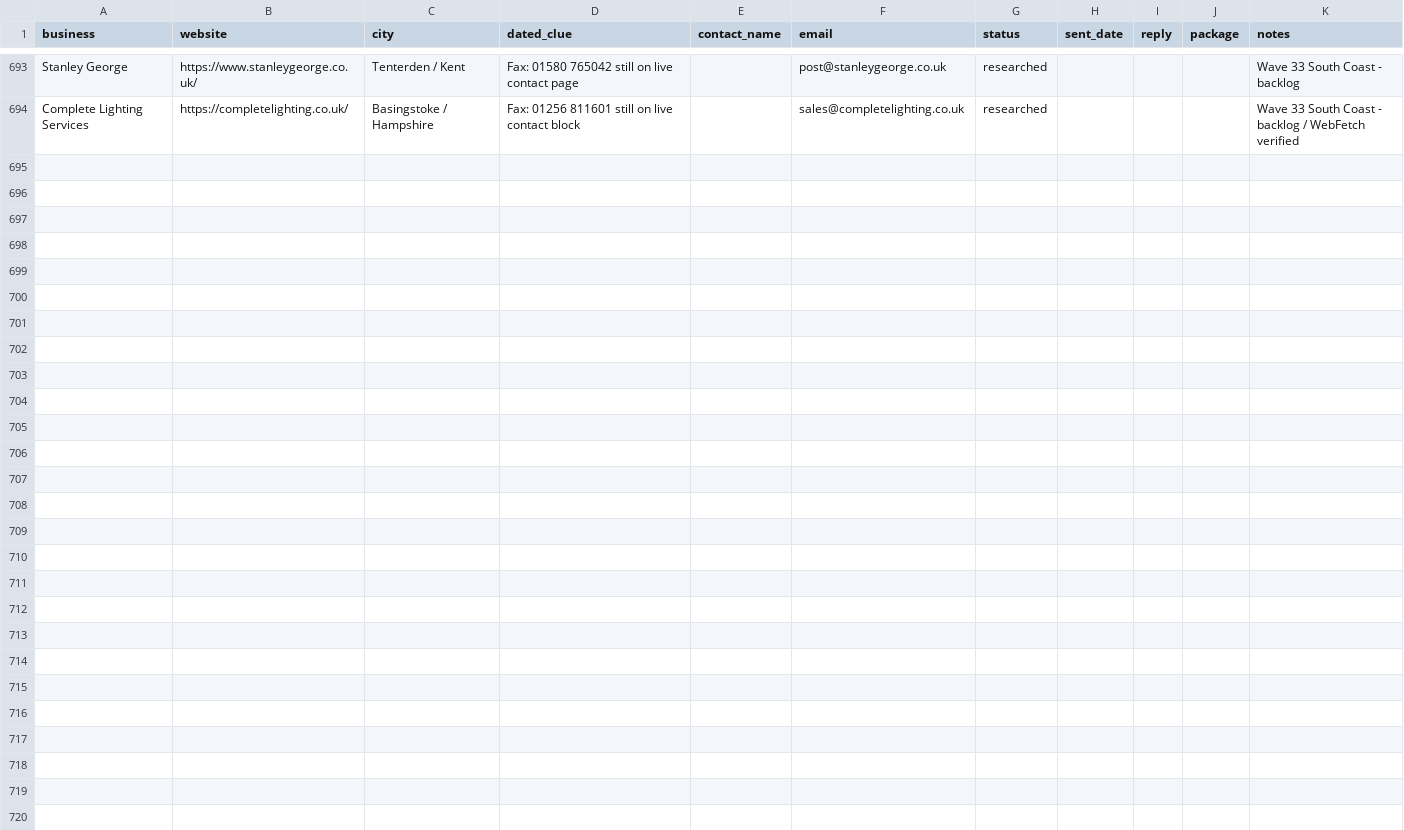
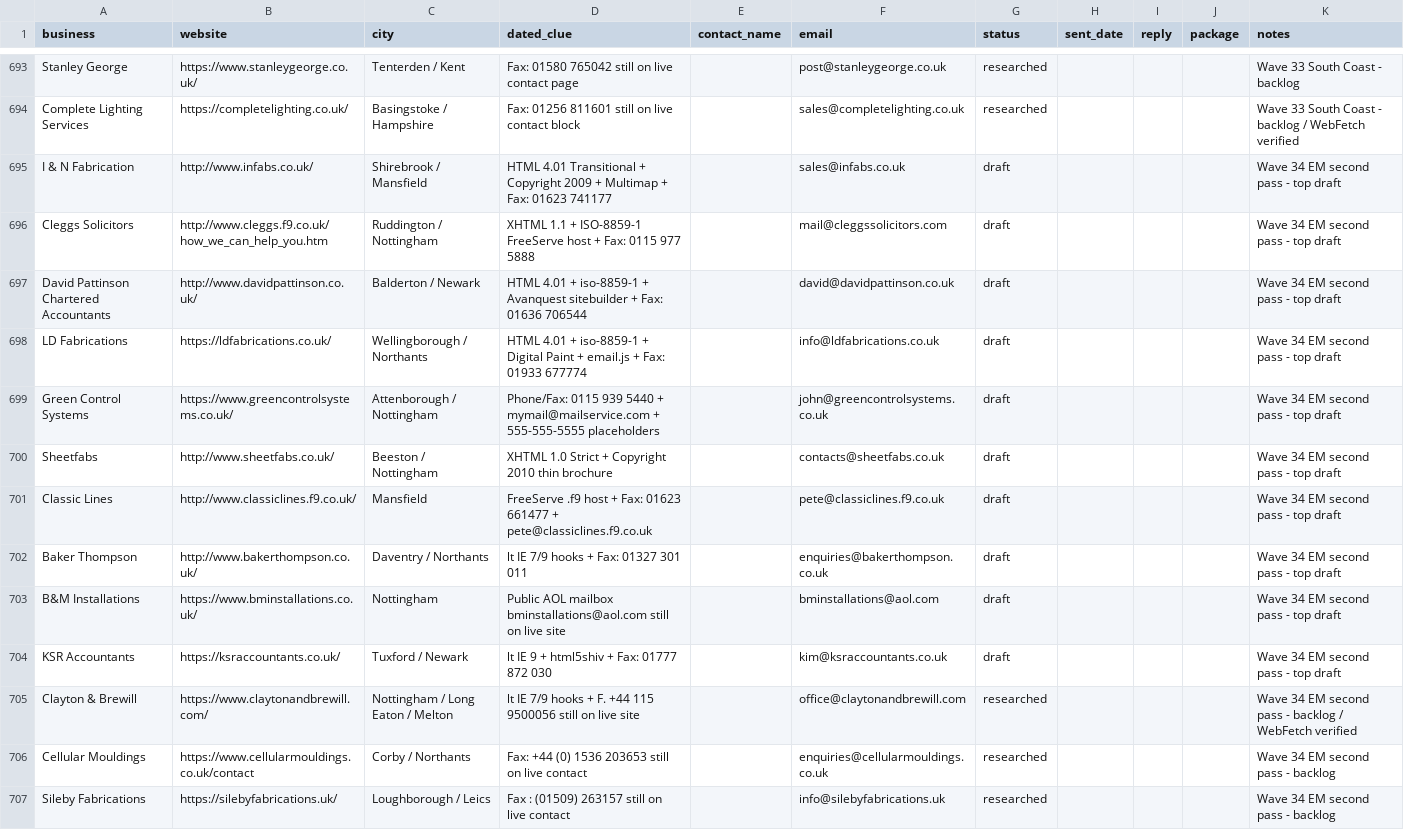
Before and after one commit to menacesahota/roguemodern, a CSV file: outreach/prospects.csv, drawn as a sheet; only a part is shown, gaps mark what is left out; the diff covers the shown part only; the diff names each change by its address in the sheet, - before the commit and + after, or states it on an @@ line.

```diff
--- a/outreach/prospects.csv
+++ b/outreach/prospects.csv
+row 695: I & N Fabrication | http://www.infabs.co.uk/ | Shirebrook / Mansfield | HTML 4.01 Transitional + Copyright 2009 + Multimap + Fax: 01623 741177 |  | sales@infabs.co.uk | draft |  |  |  | Wave 34 EM second pass - top draft
+row 696: Cleggs Solicitors | http://www.cleggs.f9.co.uk/how_we_can_help_you.htm | Ruddington / Nottingham | XHTML 1.1 + ISO-8859-1 FreeServe host + Fax: 0115 977 5888 |  | mail@cleggssolicitors.com | draft |  |  |  | Wave 34 EM second pass - top draft
+row 697: David Pattinson Chartered Accountants | http://www.davidpattinson.co.uk/ | Balderton / Newark | HTML 4.01 + iso-8859-1 + Avanquest sitebuilder + Fax: 01636 706544 |  | david@davidpattinson.co.uk | draft |  |  |  | Wave 34 EM second pass - top draft
+row 698: LD Fabrications | https://ldfabrications.co.uk/ | Wellingborough / Northants | HTML 4.01 + iso-8859-1 + Digital Paint + email.js + Fax: 01933 677774 |  | info@ldfabrications.co.uk | draft |  |  |  | Wave 34 EM second pass - top draft
+row 699: Green Control Systems | https://www.greencontrolsystems.co.uk/ | Attenborough / Nottingham | Phone/Fax: 0115 939 5440 + mymail@mailservice.com + 555-555-5555 placeholders |  | john@greencontrolsystems.co.uk | draft |  |  |  | Wave 34 EM second pass - top draft
+row 700: Sheetfabs | http://www.sheetfabs.co.uk/ | Beeston / Nottingham | XHTML 1.0 Strict + Copyright 2010 thin brochure |  | contacts@sheetfabs.co.uk | draft |  |  |  | Wave 34 EM second pass - top draft
+row 701: Classic Lines | http://www.classiclines.f9.co.uk/ | Mansfield | FreeServe .f9 host + Fax: 01623 661477 + pete@classiclines.f9.co.uk |  | pete@classiclines.f9.co.uk | draft |  |  |  | Wave 34 EM second pass - top draft
+row 702: Baker Thompson | http://www.bakerthompson.co.uk/ | Daventry / Northants | lt IE 7/9 hooks + Fax: 01327 301 011 |  | enquiries@bakerthompson.co.uk | draft |  |  |  | Wave 34 EM second pass - top draft
+row 703: B&M Installations | https://www.bminstallations.co.uk/ | Nottingham | Public AOL mailbox bminstallations@aol.com still on live site |  | bminstallations@aol.com | draft |  |  |  | Wave 34 EM second pass - top draft
+row 704: KSR Accountants | https://ksraccountants.co.uk/ | Tuxford / Newark | lt IE 9 + html5shiv + Fax: 01777 872 030 |  | kim@ksraccountants.co.uk | draft |  |  |  | Wave 34 EM second pass - top draft
+row 705: Clayton & Brewill | https://www.claytonandbrewill.com/ | Nottingham / Long Eaton / Melton | lt IE 7/9 hooks + F. +44 115 9500056 still on live site |  | office@claytonandbrewill.com | researched |  |  |  | Wave 34 EM second pass - backlog / WebFetch verified
+row 706: Cellular Mouldings | https://www.cellularmouldings.co.uk/contact | Corby / Northants | Fax: +44 (0) 1536 203653 still on live contact |  | enquiries@cellularmouldings.co.uk | researched |  |  |  | Wave 34 EM second pass - backlog
+row 707: Sileby Fabrications | https://silebyfabrications.uk/ | Loughborough / Leics | Fax : (01509) 263157 still on live contact |  | info@silebyfabrications.uk | researched |  |  |  | Wave 34 EM second pass - backlog
```
Also changed, not shown: 12 added rows elsewhere in this file, 2 other files.
